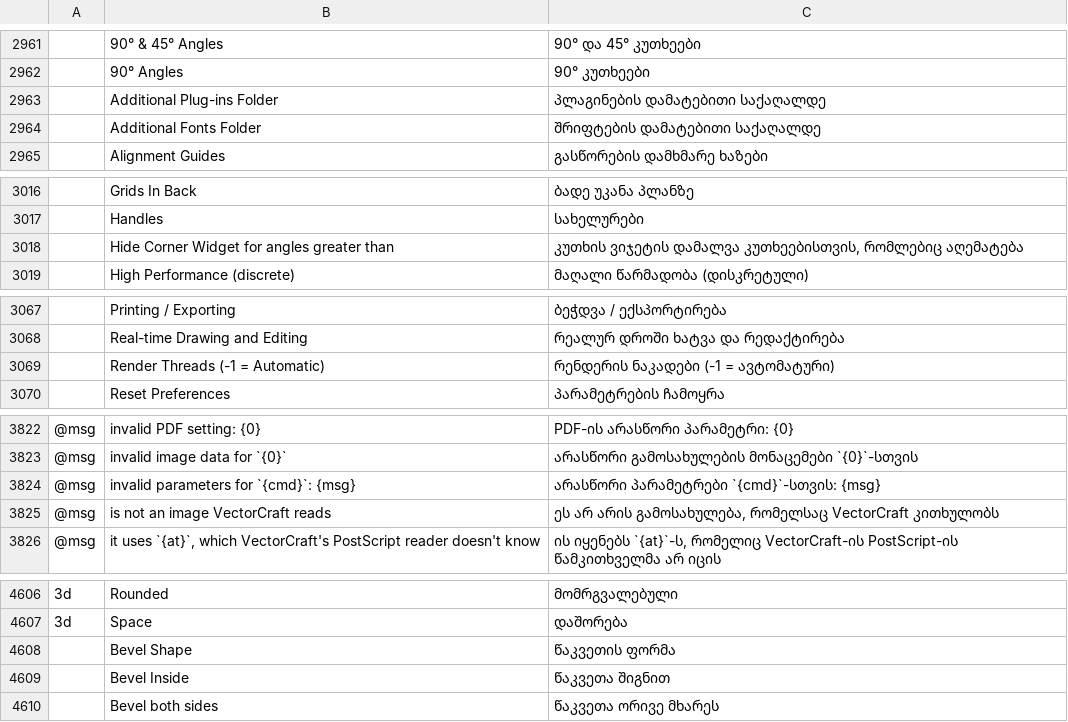
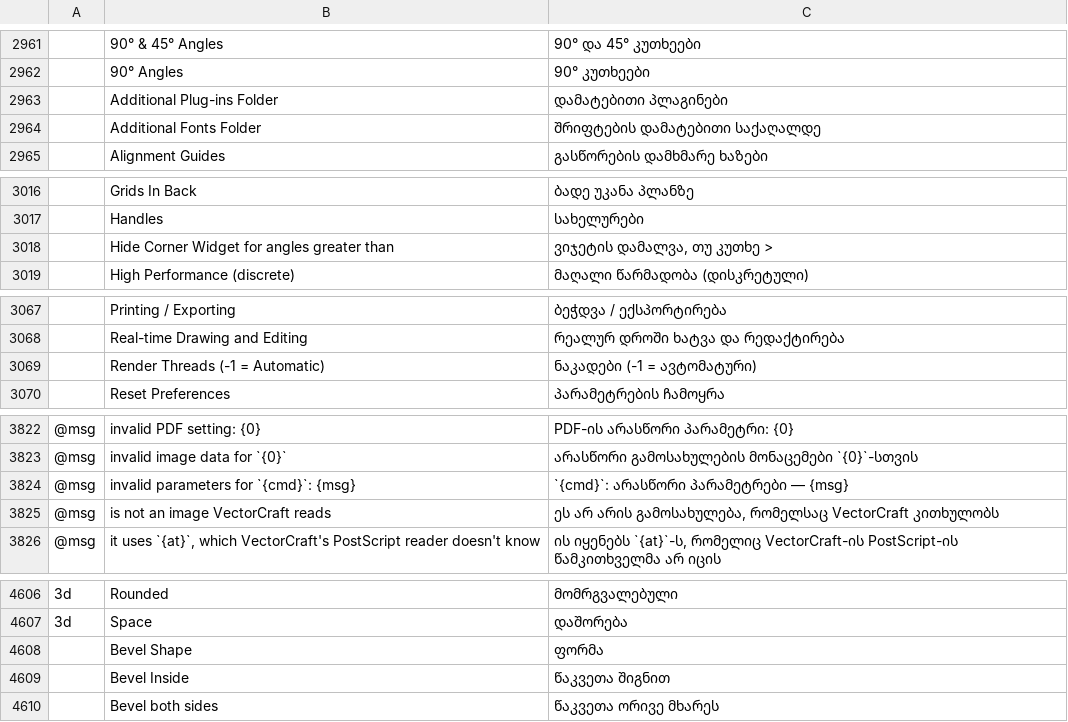
Before and after one commit to 0x-fork/vectorcraft, a TSV file: crates/ui-egui/src/i18n/ka.tsv, drawn as a sheet; only a part is shown, gaps mark what is left out; the diff covers the shown part only; the diff names each change by its address in the sheet, - before the commit and + after, or states it on an @@ line.

```diff
--- a/crates/ui-egui/src/i18n/ka.tsv
+++ b/crates/ui-egui/src/i18n/ka.tsv
-C2963: პლაგინების დამატებითი საქაღალდე
+C2963: დამატებითი პლაგინები
-C3018: კუთხის ვიჯეტის დამალვა კუთხეებისთვის, რომლებიც აღემატება
+C3018: ვიჯეტის დამალვა, თუ კუთხე >
-C3069: რენდერის ნაკადები (-1 = ავტომატური)
+C3069: ნაკადები (-1 = ავტომატური)
-C3824: არასწორი პარამეტრები `{cmd}`-სთვის: {msg}
+C3824: `{cmd}`: არასწორი პარამეტრები — {msg}
-C4608: წაკვეთის ფორმა
+C4608: ფორმა
```
Also changed, not shown: 10 edited cells elsewhere in this file.
